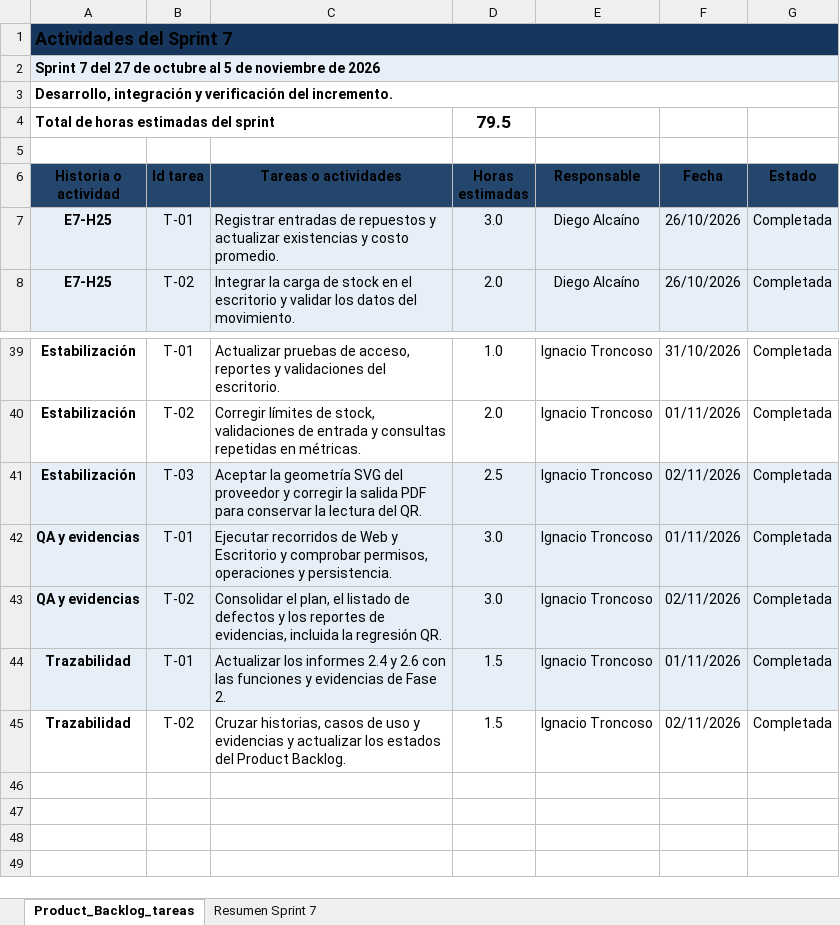
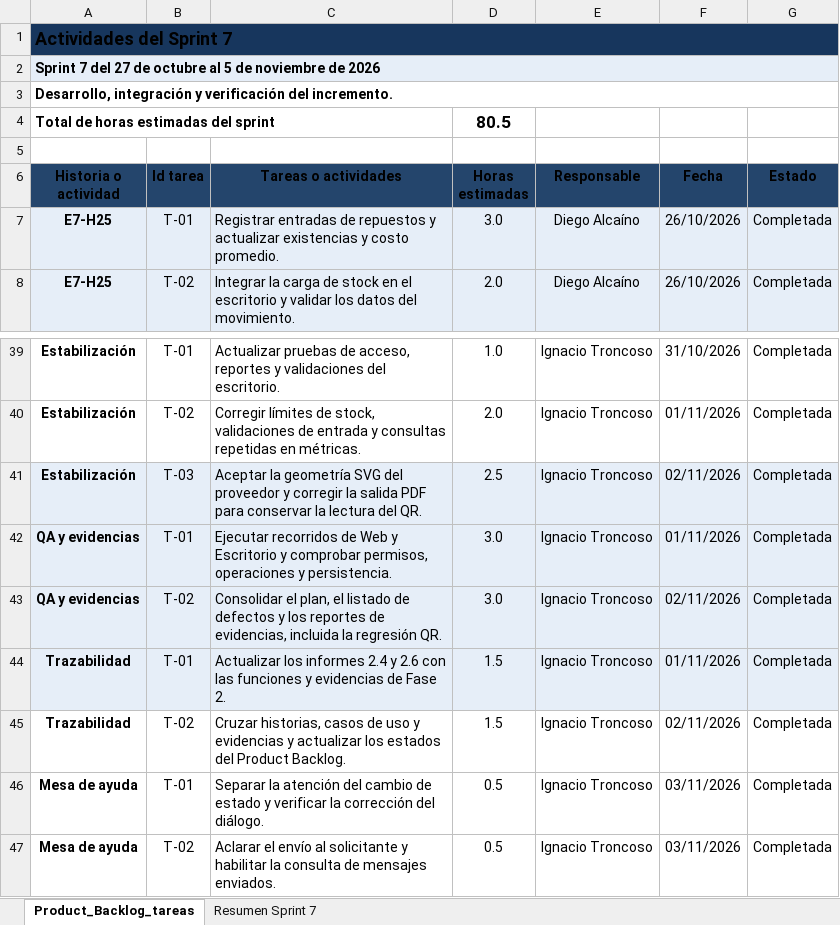
Before and after one commit to NWOOD777/SIGET, an Excel workbook: Fase 2/Evidencias Proyecto/Evidencias de documentación/Scrum/Sprint 7/sprint7_backlog_actividades_horas_SIGET.xlsx, sheet Product_Backlog_tareas, drawn as a sheet; only a part is shown, gaps mark what is left out; values as stored, in another font and other column widths than the file's, no borders; the diff names each change by its address in the sheet, - before the commit and + after, or states it on an @@ line.

Commit message:
Actualizar el archivo de backlog de actividades y horas para el Sprint 7

```diff
--- a/Fase 2/Evidencias Proyecto/Evidencias de documentación/Scrum/Sprint 7/sprint7_backlog_actividades_horas_SIGET.xlsx (sheet Product_Backlog_tareas)
+++ b/Fase 2/Evidencias Proyecto/Evidencias de documentación/Scrum/Sprint 7/sprint7_backlog_actividades_horas_SIGET.xlsx (sheet Product_Backlog_tareas)
-D4 (Horas estimadas): 79.5
+D4 (Horas estimadas): 80.5
+row 46: Mesa de ayuda | T-01 | Separar la atención del cambio de estado y verificar la corrección del diálogo. | 0.5 | Ignacio Troncoso | 03/11/2026 | Completada
+row 47: Mesa de ayuda | T-02 | Aclarar el envío al solicitante y habilitar la consulta de mensajes enviados. | 0.5 | Ignacio Troncoso | 03/11/2026 | Completada
```
Also changed, not shown: sheet Resumen Sprint 7, formulas that keep their value.
